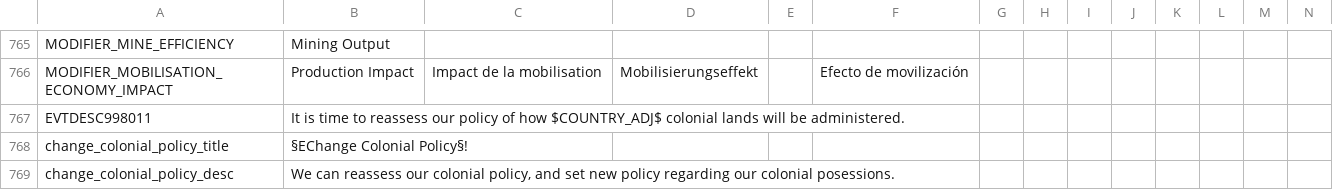
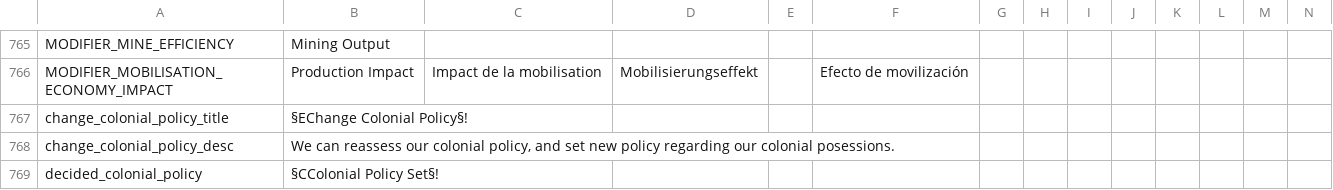
Before and after one commit to Marco-O-Panzer/HFM_MP_Series_Master, a CSV file: HMPS/localisation/0000_mine.csv, drawn as a sheet; only a part is shown, gaps mark what is left out; the shorter side is filled out with more unchanged rows.

```diff
--- a/HMPS/localisation/0000_mine.csv
+++ b/HMPS/localisation/0000_mine.csv
@@ -766,3 +766,2 @@ MODIFIER_MINE_EFFICIENCY;Mining Output;;;;;;;;;;;;;
 MODIFIER_MOBILISATION_ECONOMY_IMPACT;Production Impact;Impact de la mobilisation;Mobilisierungseffekt;;Efecto de movilización;;;;;;;;;
-EVTDESC998011;It is time to reassess our policy of how $COUNTRY_ADJ$ colonial lands will be administered.;;;;;;;;;;;;;
 change_colonial_policy_title;§EChange Colonial Policy§!;;;;;;;;;;;;;
```
Also changed, not shown: HMPS/localisation/00000_HT_MISC.csv, HMPS/localisation/greatbritain.csv, 14 other files.
